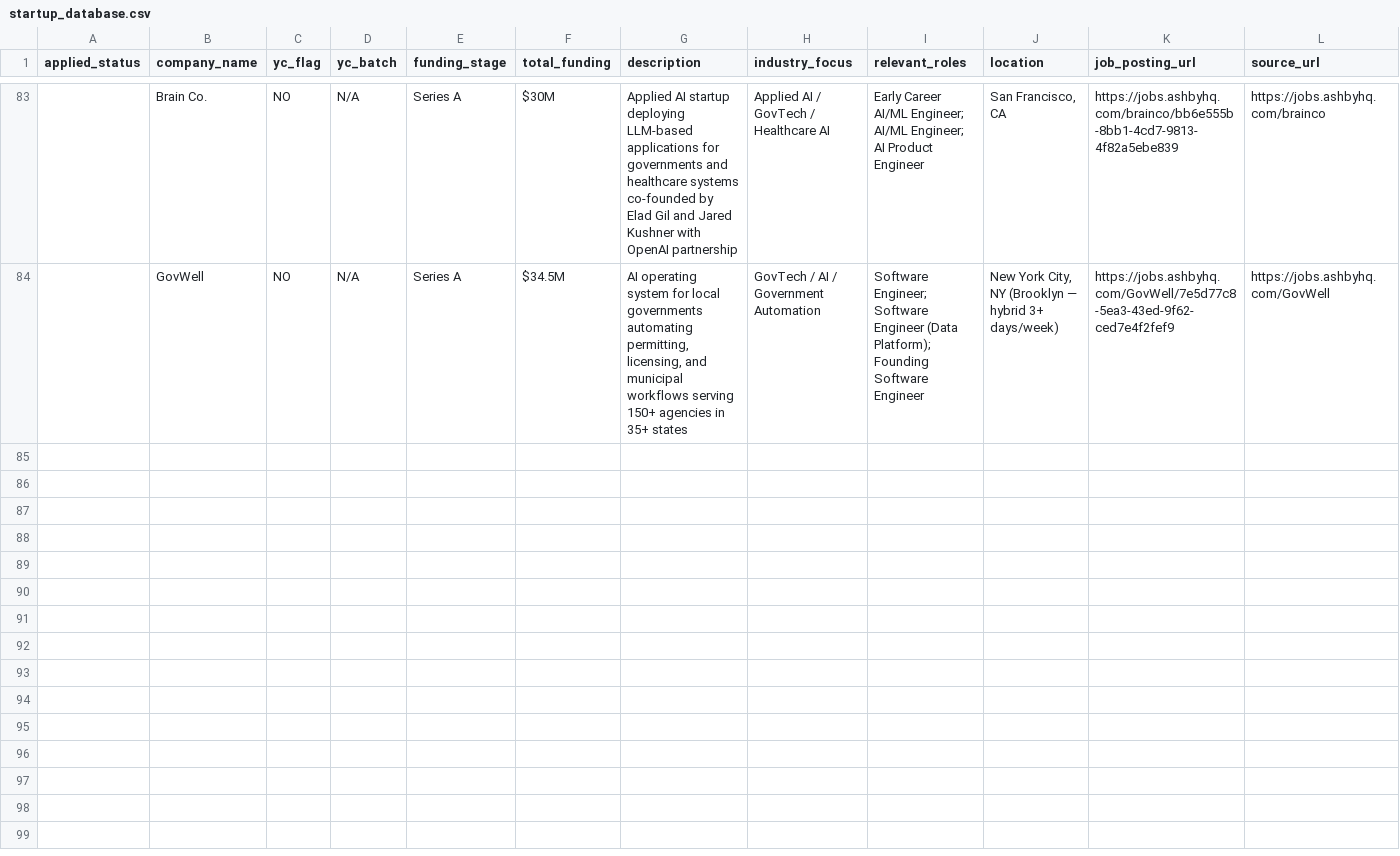
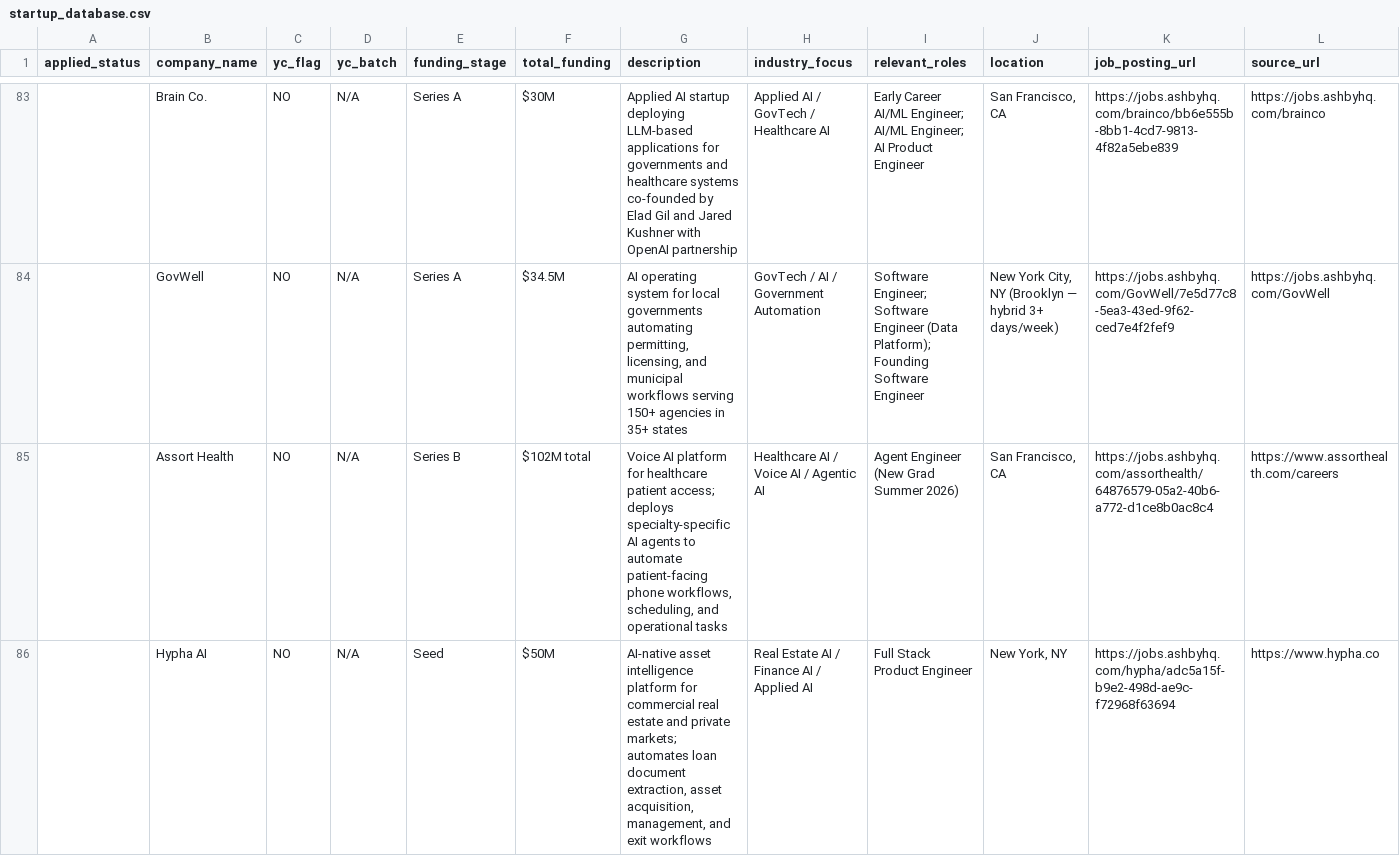
Before and after one commit to jadaily/jobsearch, a CSV file: startup_database.csv, drawn as a sheet; only a part is shown, gaps mark what is left out; rows hold the shown columns only; the diff covers the shown part only; the diff names each change by its address in the sheet, - before the commit and + after, or states it on an @@ line.

```diff
--- a/startup_database.csv
+++ b/startup_database.csv
+row 85:  | Assort Health | NO | N/A | Series B | $102M total | Voice AI platform for healthcare patient access; deploys specialty-specific AI agents to automate patient-facing phone workflows, scheduling, and operational tasks | Healthcare AI / Voice AI / Agentic AI | Agent Engineer (New Grad Summer 2026) | San Francisco, CA | https://jobs.ashbyhq.com/assorthealth/64876579-05a2-40b6-a772-d1ce8b0ac8c4 | https://www.assorthealth.com/careers
+row 86:  | Hypha AI | NO | N/A | Seed | $50M | AI-native asset intelligence platform for commercial real estate and private markets; automates loan document extraction, asset acquisition, management, and exit workflows | Real Estate AI / Finance AI / Applied AI | Full Stack Product Engineer | New York, NY | https://jobs.ashbyhq.com/hypha/adc5a15f-b9e2-498d-ae9c-f72968f63694 | https://www.hypha.co
```
Also changed, not shown: 1 added row elsewhere in this file.
